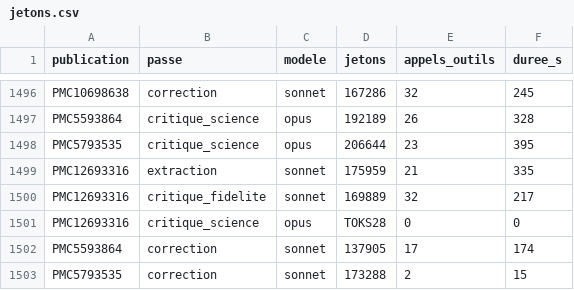
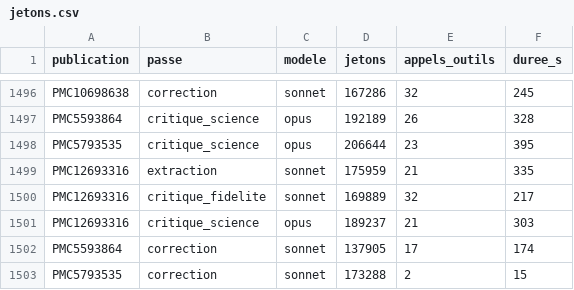
Before and after one commit to TerryChauvin/synthgraph-multi-agent-cloud, a CSV file: audits/jetons.csv, drawn as a sheet; only a part is shown, gaps mark what is left out.

```diff
--- a/audits/jetons.csv
+++ b/audits/jetons.csv
@@ -1500,3 +1500,3 @@ PMC12693316,extraction,sonnet,175959,21,335
 PMC12693316,critique_fidelite,sonnet,169889,32,217
-PMC12693316,critique_science,opus,TOKS28,0,0
+PMC12693316,critique_science,opus,189237,21,303
 PMC5593864,correction,sonnet,137905,17,174
```
Also changed, not shown: 1 other file.
